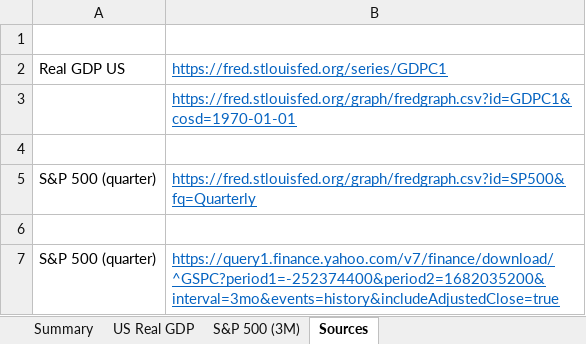
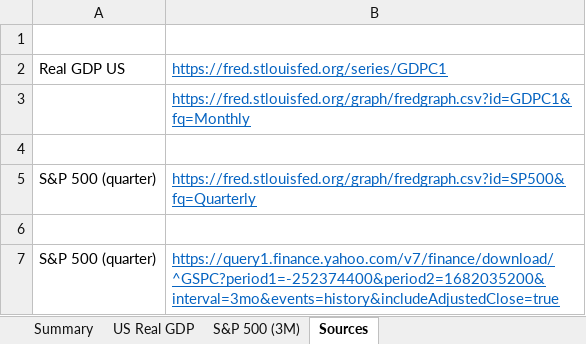
Before and after one commit to Necksus/TradingData, an Excel workbook: Excel/001-GDP.xlsx, sheet Sources, drawn as a sheet; values as stored, in another font and other column widths than the file's, no borders; the diff names each change by its address in the sheet, - before the commit and + after, or states it on an @@ line.

```diff
--- a/Excel/001-GDP.xlsx (sheet Sources)
+++ b/Excel/001-GDP.xlsx (sheet Sources)
-B3: https://fred.stlouisfed.org/graph/fredgraph.csv?id=GDPC1&cosd=1970-01-01
+B3: https://fred.stlouisfed.org/graph/fredgraph.csv?id=GDPC1&fq=Monthly
```
Also changed, not shown: sheet Summary, sheet US Real GDP, Excel/004-M2 Money Supply.xlsx, 15 other files.
